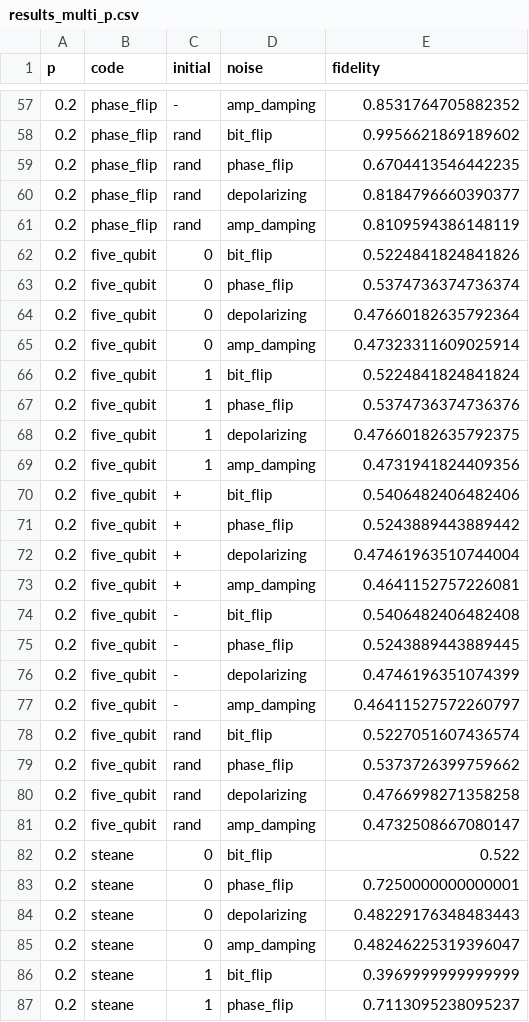
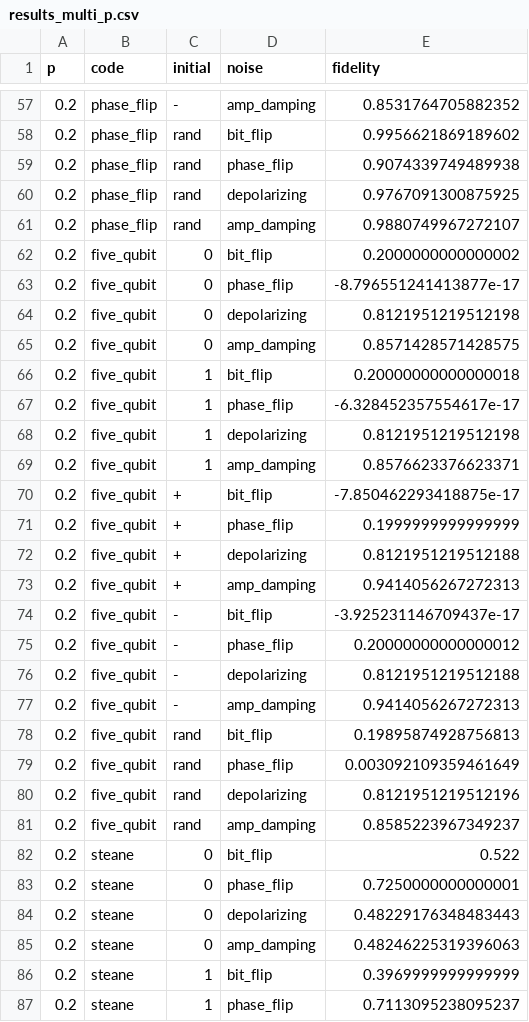
Before and after one commit to balabala67/PHYS-514-Final-Project, a CSV file: qec_bench/results_multi_p.csv, drawn as a sheet; only a part is shown, gaps mark what is left out; the diff covers the shown part only.

```diff
--- a/qec_bench/results_multi_p.csv
+++ b/qec_bench/results_multi_p.csv
@@ -58,25 +58,25 @@ p,code,initial,noise,fidelity
 0.2,phase_flip,rand,bit_flip,0.9956621869189602
-0.2,phase_flip,rand,phase_flip,0.6704413546442235
-0.2,phase_flip,rand,depolarizing,0.8184796660390377
-0.2,phase_flip,rand,amp_damping,0.8109594386148119
-0.2,five_qubit,0,bit_flip,0.5224841824841826
-0.2,five_qubit,0,phase_flip,0.5374736374736374
-0.2,five_qubit,0,depolarizing,0.47660182635792364
-0.2,five_qubit,0,amp_damping,0.47323311609025914
-0.2,five_qubit,1,bit_flip,0.5224841824841824
-0.2,five_qubit,1,phase_flip,0.5374736374736376
-0.2,five_qubit,1,depolarizing,0.47660182635792375
-0.2,five_qubit,1,amp_damping,0.4731941824409356
-0.2,five_qubit,+,bit_flip,0.5406482406482406
-0.2,five_qubit,+,phase_flip,0.5243889443889442
-0.2,five_qubit,+,depolarizing,0.47461963510744004
-0.2,five_qubit,+,amp_damping,0.4641152757226081
-0.2,five_qubit,-,bit_flip,0.5406482406482408
-0.2,five_qubit,-,phase_flip,0.5243889443889445
-0.2,five_qubit,-,depolarizing,0.4746196351074399
-0.2,five_qubit,-,amp_damping,0.46411527572260797
-0.2,five_qubit,rand,bit_flip,0.5227051607436574
-0.2,five_qubit,rand,phase_flip,0.5373726399759662
-0.2,five_qubit,rand,depolarizing,0.4766998271358258
-0.2,five_qubit,rand,amp_damping,0.4732508667080147
+0.2,phase_flip,rand,phase_flip,0.9074339749489938
+0.2,phase_flip,rand,depolarizing,0.9767091300875925
+0.2,phase_flip,rand,amp_damping,0.9880749967272107
+0.2,five_qubit,0,bit_flip,0.2000000000000002
+0.2,five_qubit,0,phase_flip,-8.796551241413877e-17
+0.2,five_qubit,0,depolarizing,0.8121951219512198
+0.2,five_qubit,0,amp_damping,0.8571428571428575
+0.2,five_qubit,1,bit_flip,0.20000000000000018
+0.2,five_qubit,1,phase_flip,-6.328452357554617e-17
+0.2,five_qubit,1,depolarizing,0.8121951219512198
+0.2,five_qubit,1,amp_damping,0.8576623376623371
+0.2,five_qubit,+,bit_flip,-7.850462293418875e-17
+0.2,five_qubit,+,phase_flip,0.1999999999999999
+0.2,five_qubit,+,depolarizing,0.8121951219512188
+0.2,five_qubit,+,amp_damping,0.9414056267272313
+0.2,five_qubit,-,bit_flip,-3.925231146709437e-17
+0.2,five_qubit,-,phase_flip,0.20000000000000012
+0.2,five_qubit,-,depolarizing,0.8121951219512188
+0.2,five_qubit,-,amp_damping,0.9414056267272313
+0.2,five_qubit,rand,bit_flip,0.19895874928756813
+0.2,five_qubit,rand,phase_flip,0.003092109359461649
+0.2,five_qubit,rand,depolarizing,0.8121951219512196
+0.2,five_qubit,rand,amp_damping,0.8585223967349237
 0.2,steane,0,bit_flip,0.522
@@ -84,3 +84,3 @@ p,code,initial,noise,fidelity
 0.2,steane,0,depolarizing,0.48229176348483443
-0.2,steane,0,amp_damping,0.48246225319396047
+0.2,steane,0,amp_damping,0.48246225319396063
 0.2,steane,1,bit_flip,0.3969999999999999
```
Also changed, not shown: 161 edited cells elsewhere in this file, 3 other files.
